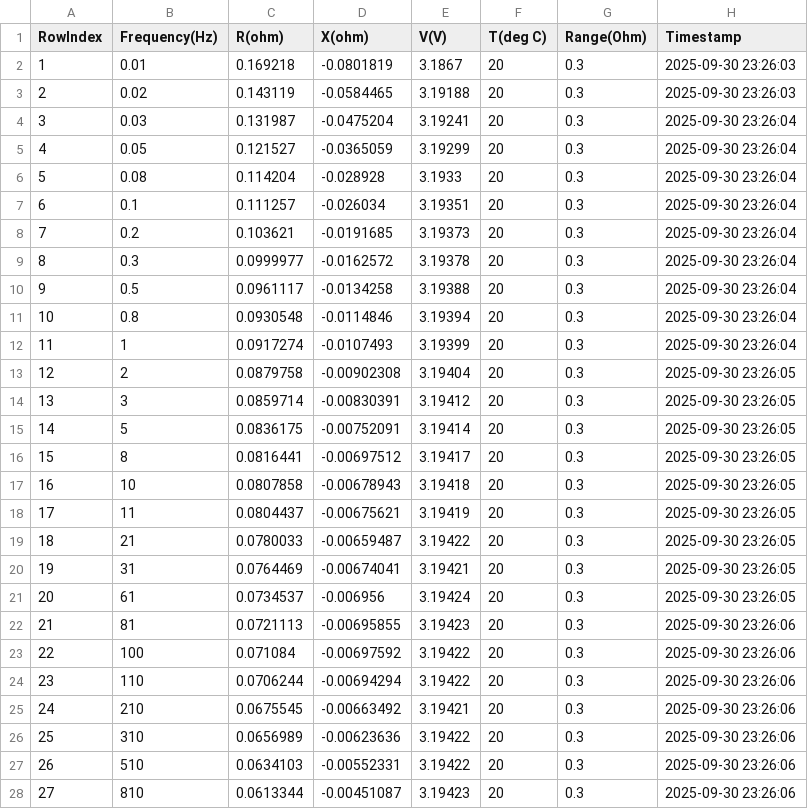
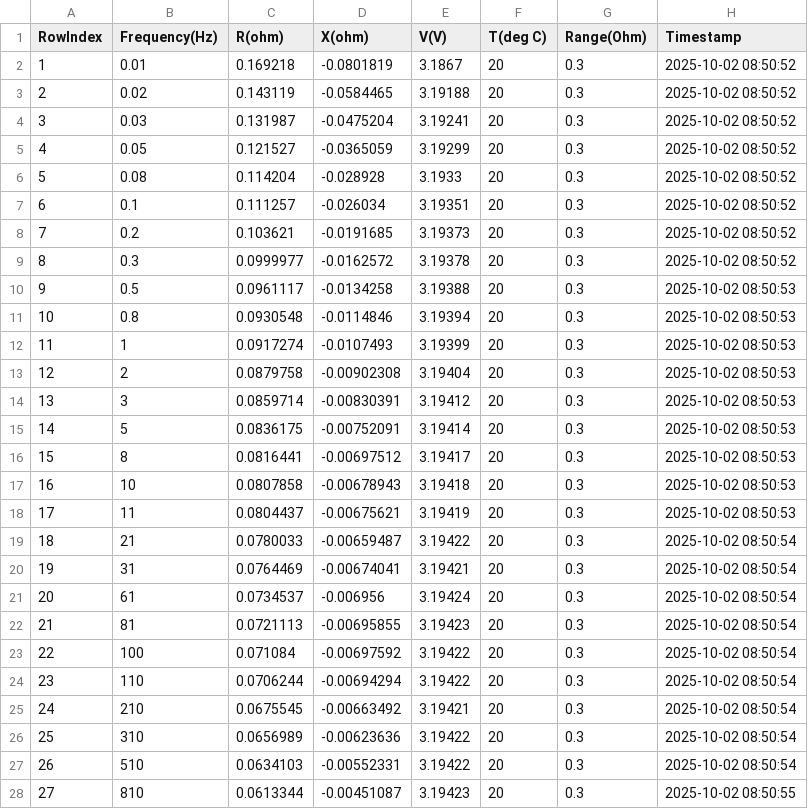
Before and after one commit to acsmandic99/virtualizacija-procesa, a CSV file: Baterija/Service/bin/Debug/Data/B01/Test_1/10/session.csv, drawn as a sheet; only a part is shown; the diff covers the shown part only.

```diff
--- a/Baterija/Service/bin/Debug/Data/B01/Test_1/10/session.csv
+++ b/Baterija/Service/bin/Debug/Data/B01/Test_1/10/session.csv
@@ -1,28 +1,28 @@
 RowIndex,Frequency(Hz),R(ohm),X(ohm),V(V),T(deg C),Range(Ohm),Timestamp
-1,0.01,0.169218,-0.0801819,3.1867,20,0.3,2025-09-30 23:26:03
-2,0.02,0.143119,-0.0584465,3.19188,20,0.3,2025-09-30 23:26:03
-3,0.03,0.131987,-0.0475204,3.19241,20,0.3,2025-09-30 23:26:04
-4,0.05,0.121527,-0.0365059,3.19299,20,0.3,2025-09-30 23:26:04
-5,0.08,0.114204,-0.028928,3.1933,20,0.3,2025-09-30 23:26:04
-6,0.1,0.111257,-0.026034,3.19351,20,0.3,2025-09-30 23:26:04
-7,0.2,0.103621,-0.0191685,3.19373,20,0.3,2025-09-30 23:26:04
-8,0.3,0.0999977,-0.0162572,3.19378,20,0.3,2025-09-30 23:26:04
-9,0.5,0.0961117,-0.0134258,3.19388,20,0.3,2025-09-30 23:26:04
-10,0.8,0.0930548,-0.0114846,3.19394,20,0.3,2025-09-30 23:26:04
-11,1,0.0917274,-0.0107493,3.19399,20,0.3,2025-09-30 23:26:04
-12,2,0.0879758,-0.00902308,3.19404,20,0.3,2025-09-30 23:26:05
-13,3,0.0859714,-0.00830391,3.19412,20,0.3,2025-09-30 23:26:05
-14,5,0.0836175,-0.00752091,3.19414,20,0.3,2025-09-30 23:26:05
-15,8,0.0816441,-0.00697512,3.19417,20,0.3,2025-09-30 23:26:05
-16,10,0.0807858,-0.00678943,3.19418,20,0.3,2025-09-30 23:26:05
-17,11,0.0804437,-0.00675621,3.19419,20,0.3,2025-09-30 23:26:05
-18,21,0.0780033,-0.00659487,3.19422,20,0.3,2025-09-30 23:26:05
-19,31,0.0764469,-0.00674041,3.19421,20,0.3,2025-09-30 23:26:05
-20,61,0.0734537,-0.006956,3.19424,20,0.3,2025-09-30 23:26:05
-21,81,0.0721113,-0.00695855,3.19423,20,0.3,2025-09-30 23:26:06
-22,100,0.071084,-0.00697592,3.19422,20,0.3,2025-09-30 23:26:06
-23,110,0.0706244,-0.00694294,3.19422,20,0.3,2025-09-30 23:26:06
-24,210,0.0675545,-0.00663492,3.19421,20,0.3,2025-09-30 23:26:06
-25,310,0.0656989,-0.00623636,3.19422,20,0.3,2025-09-30 23:26:06
-26,510,0.0634103,-0.00552331,3.19422,20,0.3,2025-09-30 23:26:06
-27,810,0.0613344,-0.00451087,3.19423,20,0.3,2025-09-30 23:26:06
+1,0.01,0.169218,-0.0801819,3.1867,20,0.3,2025-10-02 08:50:52
+2,0.02,0.143119,-0.0584465,3.19188,20,0.3,2025-10-02 08:50:52
+3,0.03,0.131987,-0.0475204,3.19241,20,0.3,2025-10-02 08:50:52
+4,0.05,0.121527,-0.0365059,3.19299,20,0.3,2025-10-02 08:50:52
+5,0.08,0.114204,-0.028928,3.1933,20,0.3,2025-10-02 08:50:52
+6,0.1,0.111257,-0.026034,3.19351,20,0.3,2025-10-02 08:50:52
+7,0.2,0.103621,-0.0191685,3.19373,20,0.3,2025-10-02 08:50:52
+8,0.3,0.0999977,-0.0162572,3.19378,20,0.3,2025-10-02 08:50:52
+9,0.5,0.0961117,-0.0134258,3.19388,20,0.3,2025-10-02 08:50:53
+10,0.8,0.0930548,-0.0114846,3.19394,20,0.3,2025-10-02 08:50:53
+11,1,0.0917274,-0.0107493,3.19399,20,0.3,2025-10-02 08:50:53
+12,2,0.0879758,-0.00902308,3.19404,20,0.3,2025-10-02 08:50:53
+13,3,0.0859714,-0.00830391,3.19412,20,0.3,2025-10-02 08:50:53
+14,5,0.0836175,-0.00752091,3.19414,20,0.3,2025-10-02 08:50:53
+15,8,0.0816441,-0.00697512,3.19417,20,0.3,2025-10-02 08:50:53
+16,10,0.0807858,-0.00678943,3.19418,20,0.3,2025-10-02 08:50:53
+17,11,0.0804437,-0.00675621,3.19419,20,0.3,2025-10-02 08:50:53
+18,21,0.0780033,-0.00659487,3.19422,20,0.3,2025-10-02 08:50:54
+19,31,0.0764469,-0.00674041,3.19421,20,0.3,2025-10-02 08:50:54
+20,61,0.0734537,-0.006956,3.19424,20,0.3,2025-10-02 08:50:54
+21,81,0.0721113,-0.00695855,3.19423,20,0.3,2025-10-02 08:50:54
+22,100,0.071084,-0.00697592,3.19422,20,0.3,2025-10-02 08:50:54
+23,110,0.0706244,-0.00694294,3.19422,20,0.3,2025-10-02 08:50:54
+24,210,0.0675545,-0.00663492,3.19421,20,0.3,2025-10-02 08:50:54
+25,310,0.0656989,-0.00623636,3.19422,20,0.3,2025-10-02 08:50:54
+26,510,0.0634103,-0.00552331,3.19422,20,0.3,2025-10-02 08:50:54
+27,810,0.0613344,-0.00451087,3.19423,20,0.3,2025-10-02 08:50:55
```
Also changed, not shown: 1 edited cell elsewhere in this file, Baterija/Service/bin/Debug/Data/B01/Test_1/100/session.csv, Baterija/Service/bin/Debug/Data/B01/Test_1/15/session.csv, 38 other files.
